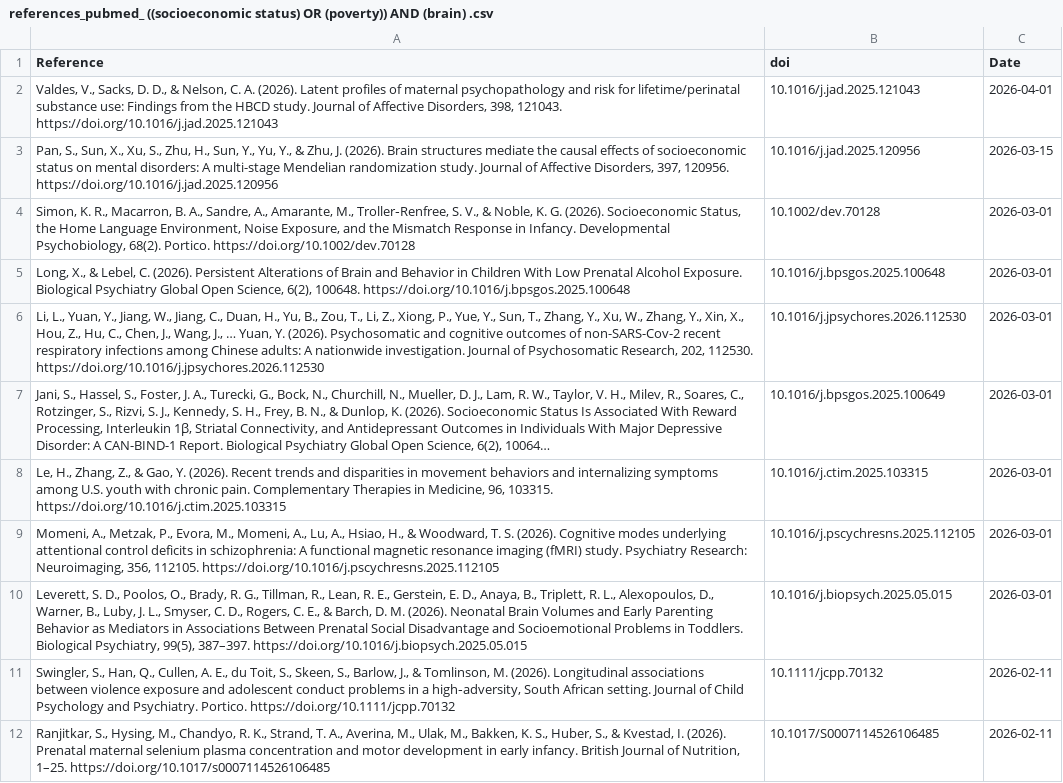
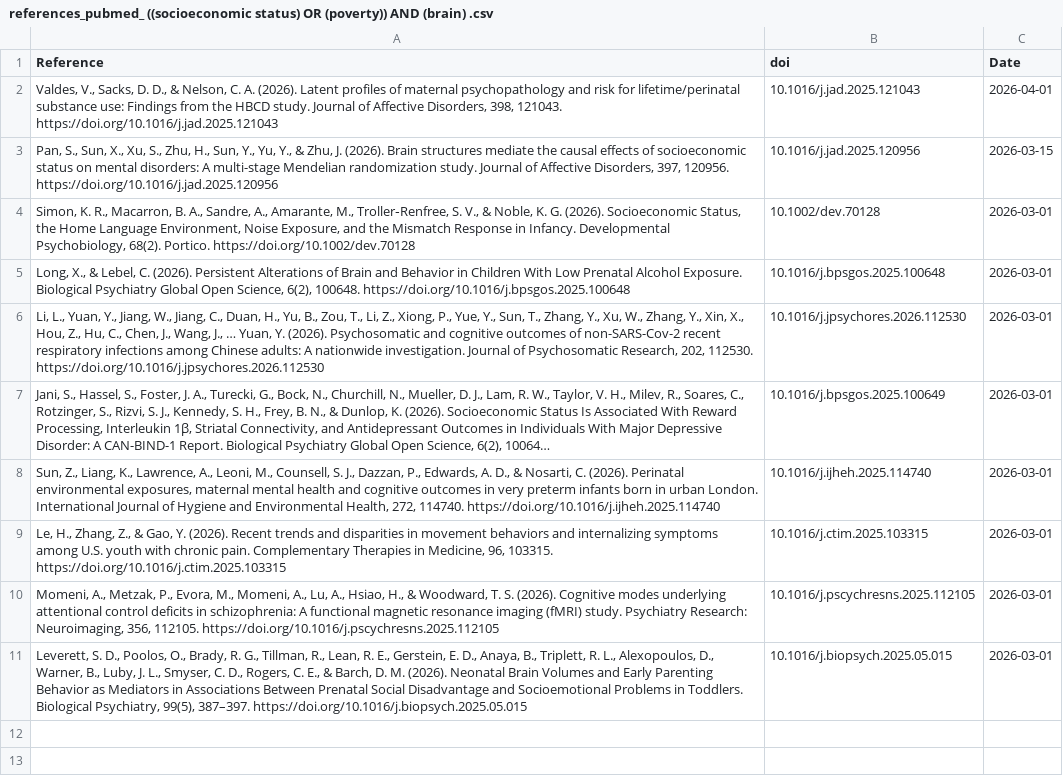
Before and after one commit to FedeGiovannetti/SESNeuroscienceRefs, a CSV file: SESneuroscienceRefs/Data/references_pubmed_ ((socioeconomic status) OR (poverty)) AND (brain) .csv, drawn as a sheet; long unchanged cells end in …; removed rows and columns are numbered as before the commit, all else as after; the diff names each change by its address in the sheet, - before the commit and + after, or states it on an @@ line.

```diff
--- a/SESneuroscienceRefs/Data/references_pubmed_ ((socioeconomic status) OR (poverty)) AND (brain) .csv
+++ b/SESneuroscienceRefs/Data/references_pubmed_ ((socioeconomic status) OR (poverty)) AND (brain) .csv
+row 8: Sun, Z., Liang, K., Lawrence, A., Leoni, M., Counsell, S. J., Dazzan, P., Edwards, A. D., & Nosarti, C. (2026). Perinatal environmental exposures, maternal mental health and cognitive outcomes in very preterm infants born in urban London. International Journal of Hygiene and Environmental Health, 272, 114740. https://doi.org/10.1016/j.ijheh.2025.114740 | 10.1016/j.ijheh.2025.114740 | 2026-03-01
-row 11: Swingler, S., Han, Q., Cullen, A. E., du Toit, S., Skeen, S., Barlow, J., & Tomlinson, M. (2026). Longitudinal associations between violence exposure and adolescent conduct problems in a high‐adversity, South African setting. Journal of Child Psychology and Psychiatry. Portico. https://doi.org/10.1111/jcpp.70132 | 10.1111/jcpp.70132 | 2026-02-11
-row 12: Ranjitkar, S., Hysing, M., Chandyo, R. K., Strand, T. A., Averina, M., Ulak, M., Bakken, K. S., Huber, S., & Kvestad, I. (2026). Prenatal maternal selenium plasma concentration and motor development in early infancy. British Journal of Nutrition, 1–25. https://doi.org/10.1017/s0007114526106485 | 10.1017/S0007114526106485 | 2026-02-11
```
Also changed, not shown: SESneuroscienceRefs/Data/references_pubmed_ ((socioeconomic status) OR (poverty)) AND (neuroscience) .csv.
